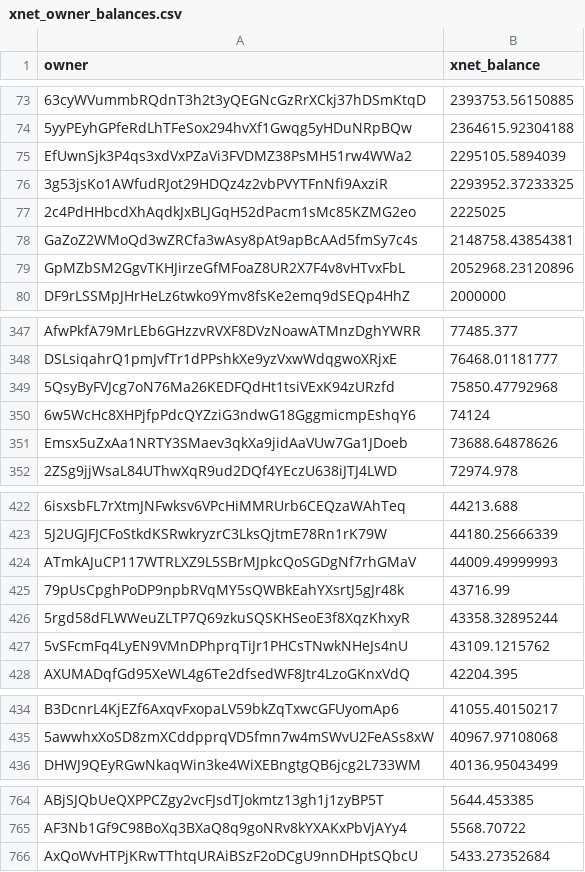
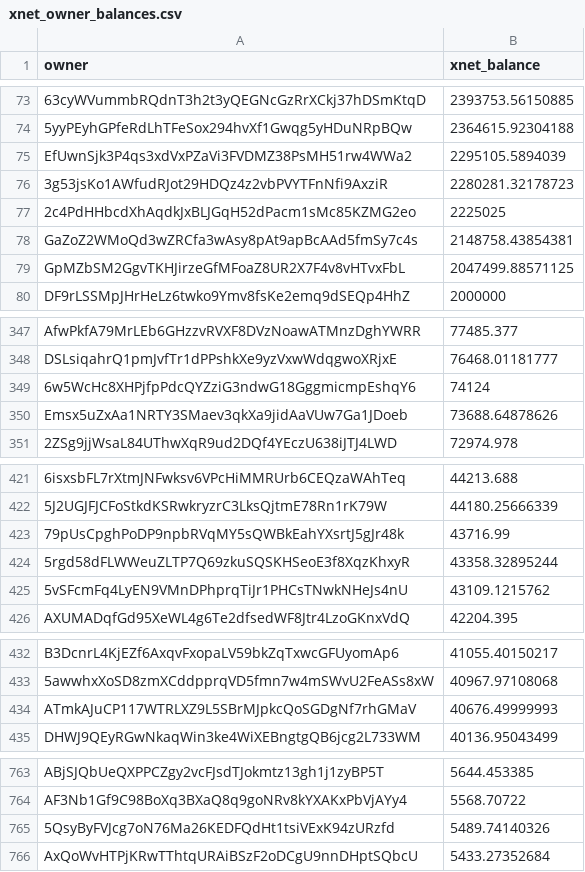
Before and after one commit to xnet-community-data/xnet-data-integration, a CSV file: data/derived/xnet_owner_balances.csv, drawn as a sheet; only a part is shown, gaps mark what is left out; removed rows and columns are numbered as before the commit, all else as after; the diff covers the shown part only; the diff names each change by its address in the sheet, - before the commit and + after, or states it on an @@ line.

Commit message:
Publish XNET live state (full)

```diff
--- a/data/derived/xnet_owner_balances.csv
+++ b/data/derived/xnet_owner_balances.csv
-B76 (xnet_balance): 2293952.37233325
+B76 (xnet_balance): 2280281.32178723
-B79 (xnet_balance): 2052968.23120896
+B79 (xnet_balance): 2047499.88571125
-row 349: 5QsyByFVJcg7oN76Ma26KEDFQdHt1tsiVExK94zURzfd | 75850.47792968
-row 424: ATmkAJuCP117WTRLXZ9L5SBrMJpkcQoSGDgNf7rhGMaV | 44009.49999993
+row 434: ATmkAJuCP117WTRLXZ9L5SBrMJpkcQoSGDgNf7rhGMaV | 40676.49999993
+row 765: 5QsyByFVJcg7oN76Ma26KEDFQdHt1tsiVExK94zURzfd | 5489.74140326
```
Also changed, not shown: 1 edited cell elsewhere in this file, 17 other files.
